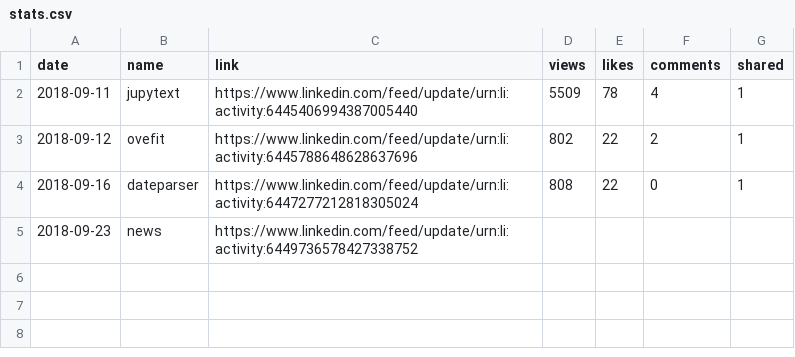
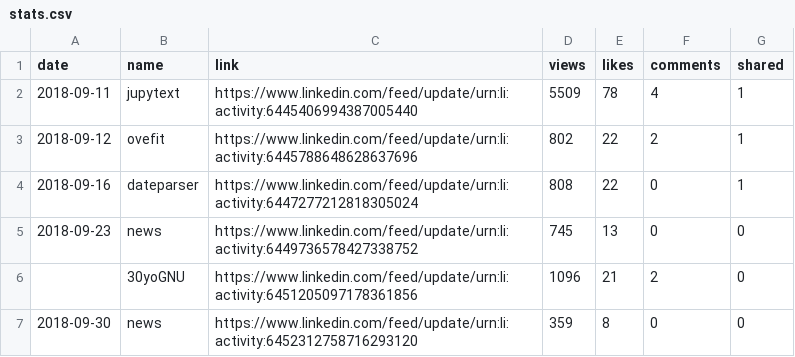
Before and after one commit to jayme-anchante/linkedin-posts, a CSV file: stats.csv, drawn as a sheet.

Commit message:
stats

```diff
--- a/stats.csv
+++ b/stats.csv
@@ -4,2 +4,4 @@ date,name,link,views,likes,comments,shared
 2018-09-16,dateparser,https://www.linkedin.com/feed/update/urn:li:activity:6447277212818305024,808,22,0,1
-2018-09-23,news,https://www.linkedin.com/feed/update/urn:li:activity:6449736578427338752,,,,
+2018-09-23,news,https://www.linkedin.com/feed/update/urn:li:activity:6449736578427338752,745,13,0,0
+,30yoGNU,https://www.linkedin.com/feed/update/urn:li:activity:6451205097178361856,1096,21,2,0
+2018-09-30,news,https://www.linkedin.com/feed/update/urn:li:activity:6452312758716293120,359,8,0,0
```
